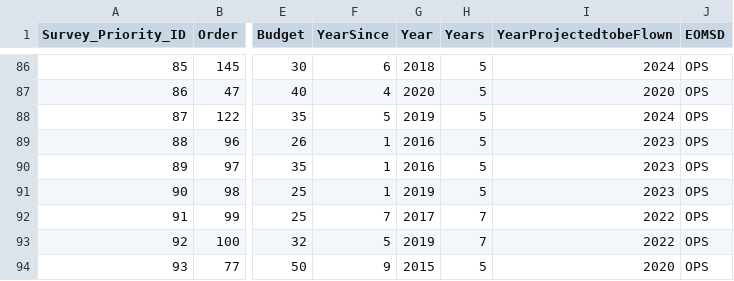
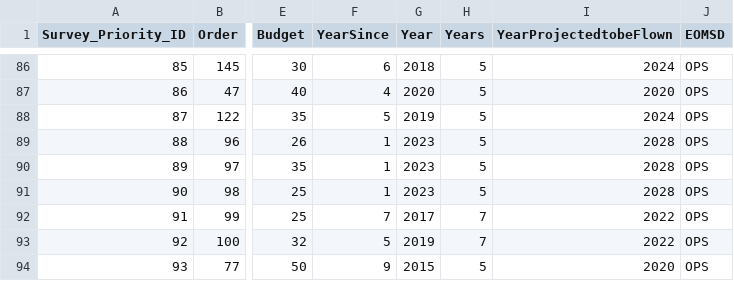
Before and after one commit to NycteaAlces/AUS_Program_Review_Revised, a CSV file: AUS_Big_Game_Program_Info_V2023.csv, drawn as a sheet; only a part is shown, gaps mark what is left out; the diff names each change by its address in the sheet, - before the commit and + after, or states it on an @@ line.

Commit message:
Update AUS_Big_Game_Program_Info_V2023.csv

```diff
--- a/AUS_Big_Game_Program_Info_V2023.csv
+++ b/AUS_Big_Game_Program_Info_V2023.csv
-G89:G90 (Year): 2016
+G89:G90 (Year): 2023
-I89:I91 (YearProjectedtobeFlown): 2023
+I89:I91 (YearProjectedtobeFlown): 2028
-G91 (Year): 2019
+G91 (Year): 2023
```
